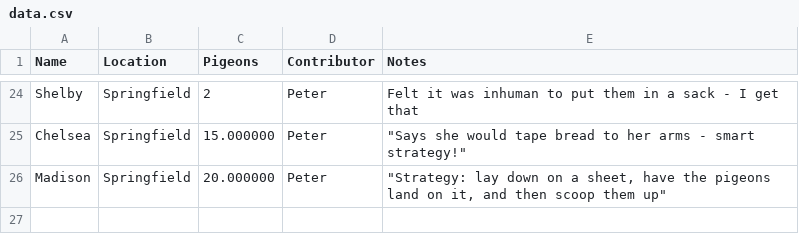
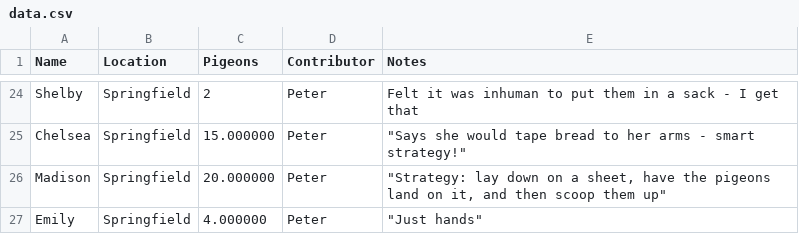
Before and after one commit to peterdsharpe/pigeons, a CSV file: data.csv, drawn as a sheet; only a part is shown, gaps mark what is left out.

Commit message:
Added new person: Emily!

```diff
--- a/data.csv
+++ b/data.csv
@@ -26 +26,2 @@ Chelsea,Springfield,15.000000,Peter,"""Says she would tape bread to her arms - s
 Madison,Springfield,20.000000,Peter,"""Strategy: lay down on a sheet, have the pigeons land on it, and then scoop them up"""
+Emily,Springfield,4.000000,Peter,"""Just hands"""
```
Also changed, not shown: 2 other files.
